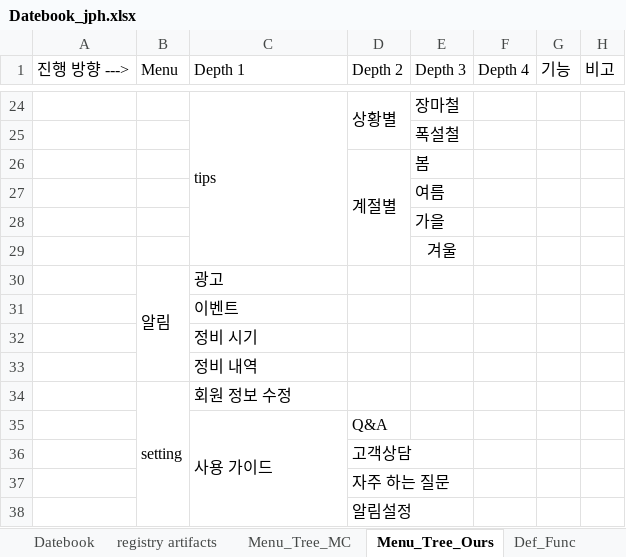
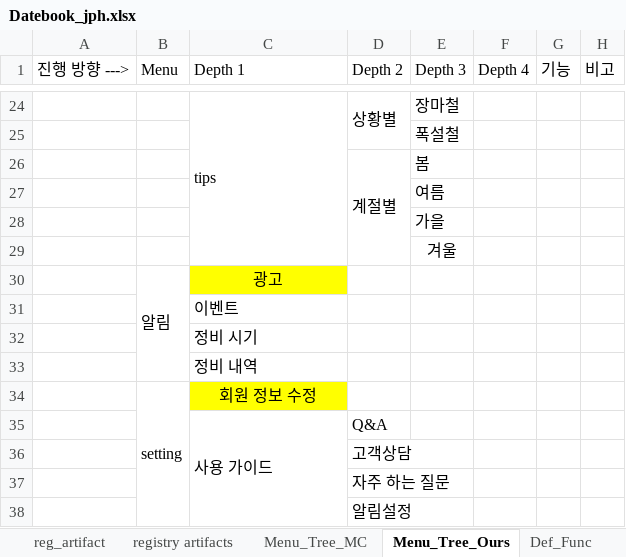
Before and after one commit to ChaeSung-Lee/DJ_InternShip, an Excel workbook: 2021_Summer/jp.hong/Datebook_jph.xlsx, sheet Menu_Tree_Ours, drawn as a sheet; only a part is shown, gaps mark what is left out; values as stored, in another font and other column widths than the file's, no borders; the diff names each change by its address in the sheet, - before the commit and + after, or states it on an @@ line.

Commit message:
add reg_artifact sheet, 0809 comment

```diff
--- a/2021_Summer/jp.hong/Datebook_jph.xlsx (sheet Menu_Tree_Ours)
+++ b/2021_Summer/jp.hong/Datebook_jph.xlsx (sheet Menu_Tree_Ours)
+sheet tab: reg_artifact
@@ C30 fill: none → #FFFF00, alignment: left → center @@
@@ C34 fill: none → #FFFF00, alignment: left → center @@
```
Also changed, not shown: sheet Def_Func, sheet Datebook.
